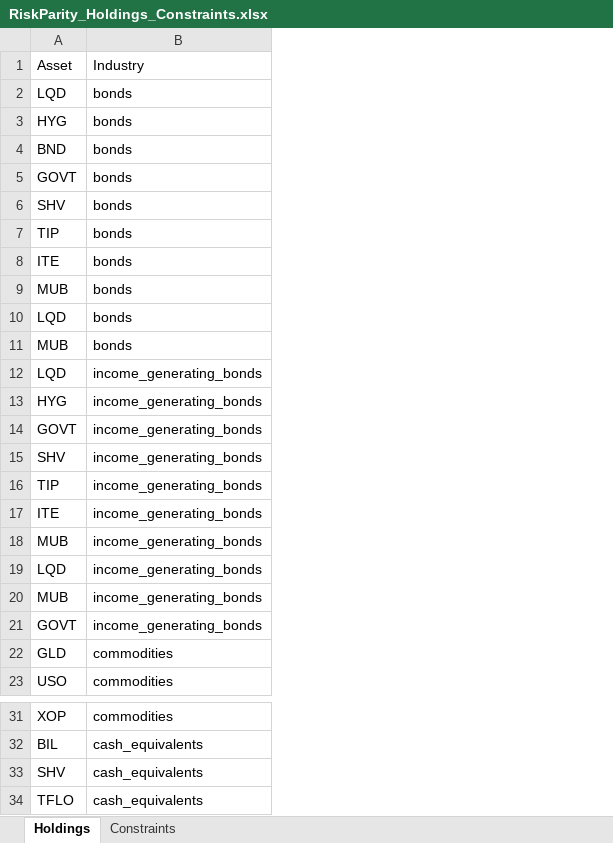
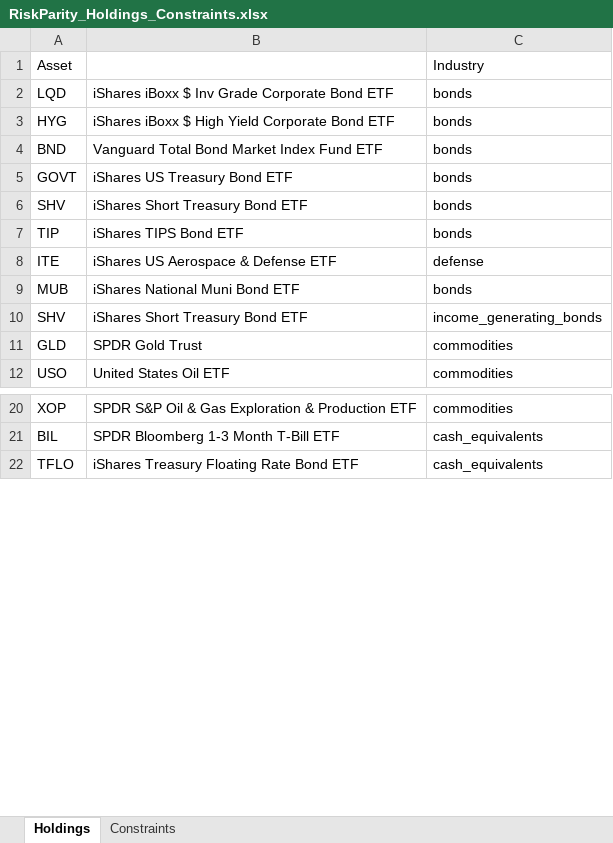
Before and after one commit to webclinic017/RiskParity, an Excel workbook: RiskParity_Holdings_Constraints.xlsx, sheet Holdings, drawn as a sheet; only a part is shown, gaps mark what is left out; values as stored, in another font and other column widths than the file's, no cell formats; removed rows and columns are numbered as before the commit, all else as after; the diff names each change by its address in the sheet, - before the commit and + after, or states it on an @@ line.

Commit message:
changes to holdings file

```diff
--- a/RiskParity_Holdings_Constraints.xlsx (sheet Holdings)
+++ b/RiskParity_Holdings_Constraints.xlsx (sheet Holdings)
+column B, rows 2-12: iShares iBoxx $ Inv Grade Corporate Bond ETF | iShares iBoxx $ High Yield Corporate Bond ETF | Vanguard Total Bond Market Index Fund ETF | iShares US Treasury Bond ETF | iShares Short Treasury Bond ETF | iShares TIPS Bond ETF | iShares US Aerospace & Defense ETF | iShares National Muni Bond ETF | iShares Short Treasury Bond ETF | SPDR Gold Trust | United States Oil ETF; rows 20-22: SPDR S&P Oil & Gas Exploration & Production ETF | SPDR Bloomberg 1-3 Month T-Bill ETF | iShares Treasury Floating Rate Bond ETF
-C8: bonds
+C8: defense
-row 10: LQD | bonds
-row 11: MUB | bonds
-row 12: LQD | income_generating_bonds
-row 13: HYG | income_generating_bonds
-row 14: GOVT | income_generating_bonds
-row 16: TIP | income_generating_bonds
-row 17: ITE | income_generating_bonds
-row 18: MUB | income_generating_bonds
-row 19: LQD | income_generating_bonds
-row 20: MUB | income_generating_bonds
-row 21: GOVT | income_generating_bonds
-row 33: SHV | cash_equivalents
```
Also changed, not shown: cell formats, 1 other file.
